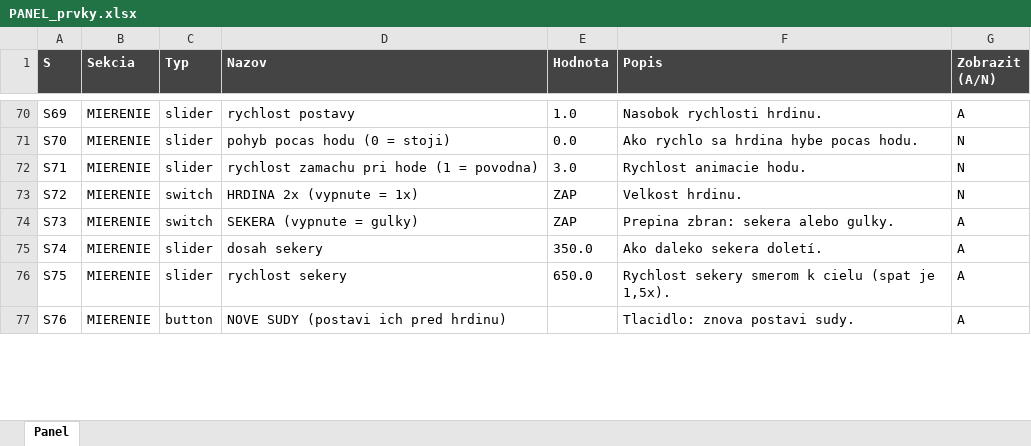
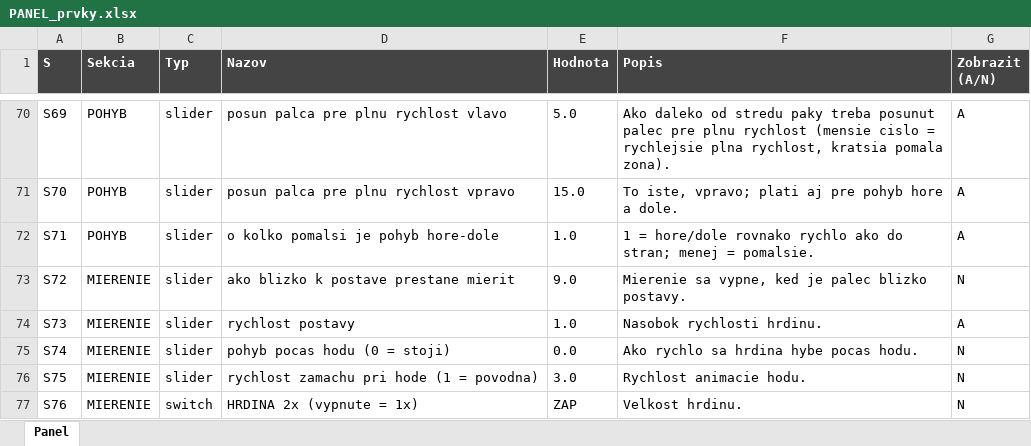
Before and after one commit to belispav/slavs, an Excel workbook: PANEL_prvky.xlsx, sheet Panel, drawn as a sheet; only a part is shown, gaps mark what is left out; values as stored, in another font and other column widths than the file's, no borders; conditional formats not drawn; the diff covers the shown part only; the diff names each change by its address in the sheet, - before the commit and + after, or states it on an @@ line.

```diff
--- a/PANEL_prvky.xlsx (sheet Panel)
+++ b/PANEL_prvky.xlsx (sheet Panel)
-B70:B72 (Sekcia): MIERENIE
+B70:B72 (Sekcia): POHYB
-D70 (Nazov): rychlost postavy
+D70 (Nazov): posun palca pre plnu rychlost vlavo
-E70 (Hodnota): 1.0
+E70 (Hodnota): 5.0
-F70 (Popis): Nasobok rychlosti hrdinu.
+F70 (Popis): Ako daleko od stredu paky treba posunut palec pre plnu rychlost (mensie cislo = rychlejsie plna rychlost, kratsia pomala zona).
-D71 (Nazov): pohyb pocas hodu (0 = stoji)
+D71 (Nazov): posun palca pre plnu rychlost vpravo
-E71 (Hodnota): 0.0
+E71 (Hodnota): 15.0
-F71 (Popis): Ako rychlo sa hrdina hybe pocas hodu.
+F71 (Popis): To iste, vpravo; plati aj pre pohyb hore a dole.
-G71:G72 (Zobrazit (A/N)): N
+G71:G72 (Zobrazit (A/N)): A
-D72 (Nazov): rychlost zamachu pri hode (1 = povodna)
+D72 (Nazov): o kolko pomalsi je pohyb hore-dole
-E72 (Hodnota): 3.0
+E72 (Hodnota): 1.0
-F72 (Popis): Rychlost animacie hodu.
+F72 (Popis): 1 = hore/dole rovnako rychlo ako do stran; menej = pomalsie.
-C73:C74 (Typ): switch
+C73:C74 (Typ): slider
-D73 (Nazov): HRDINA 2x (vypnute = 1x)
+D73 (Nazov): ako blizko k postave prestane mierit
-E73 (Hodnota): ZAP
+E73 (Hodnota): 9.0
-F73 (Popis): Velkost hrdinu.
+F73 (Popis): Mierenie sa vypne, ked je palec blizko postavy.
-D74 (Nazov): SEKERA (vypnute = gulky)
+D74 (Nazov): rychlost postavy
-E74 (Hodnota): ZAP
+E74 (Hodnota): 1.0
-F74 (Popis): Prepina zbran: sekera alebo gulky.
+F74 (Popis): Nasobok rychlosti hrdinu.
-D75 (Nazov): dosah sekery
+D75 (Nazov): pohyb pocas hodu (0 = stoji)
-E75 (Hodnota): 350.0
+E75 (Hodnota): 0.0
-F75 (Popis): Ako daleko sekera doletí.
+F75 (Popis): Ako rychlo sa hrdina hybe pocas hodu.
-G75:G77 (Zobrazit (A/N)): A
+G75:G77 (Zobrazit (A/N)): N
-D76 (Nazov): rychlost sekery
+D76 (Nazov): rychlost zamachu pri hode (1 = povodna)
-E76 (Hodnota): 650.0
+E76 (Hodnota): 3.0
-F76 (Popis): Rychlost sekery smerom k cielu (spat je 1,5x).
+F76 (Popis): Rychlost animacie hodu.
-C77 (Typ): button
+C77 (Typ): switch
-D77 (Nazov): NOVE SUDY (postavi ich pred hrdinu)
+D77 (Nazov): HRDINA 2x (vypnute = 1x)
-E77 (Hodnota): (empty)
+E77 (Hodnota): ZAP
-F77 (Popis): Tlacidlo: znova postavi sudy.
+F77 (Popis): Velkost hrdinu.
```
Also changed, not shown: 4 added rows and 147 edited cells elsewhere in this sheet, hidden cells, 9 other files.
